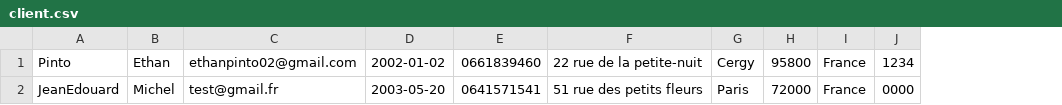
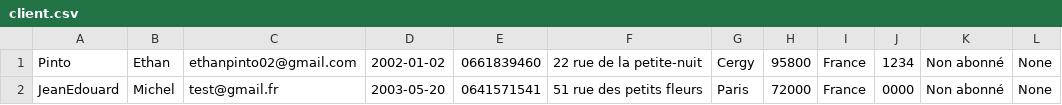
Before and after one commit to Ymasuu/LeNil, a CSV file: database/client.csv, drawn as a sheet; the diff names each change by its address in the sheet, - before the commit and + after, or states it on an @@ line.

```diff
--- a/database/client.csv
+++ b/database/client.csv
+column K, rows 1-2: Non abonné | Non abonné
+column L, rows 1-2: None | None
```
Also changed, not shown: 5 other files.
